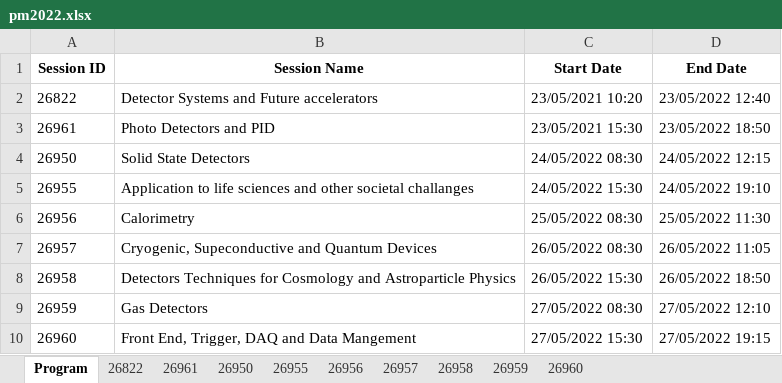
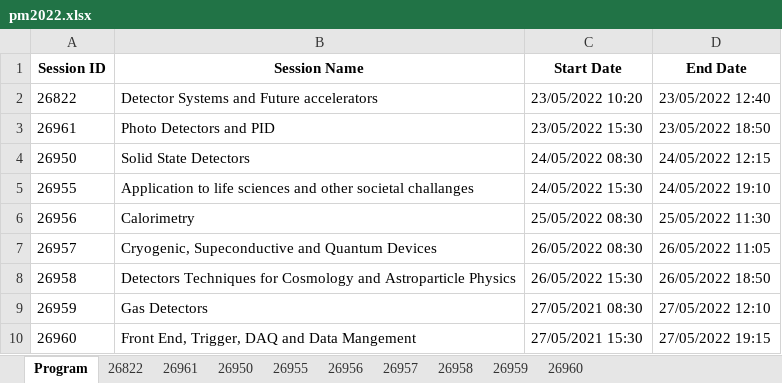
Before and after one commit to lucabaldini/pisameet, an Excel workbook: pm2022/pm2022.xlsx, sheet Program, drawn as a sheet; values as stored, in another font and other column widths than the file's, no borders; the diff names each change by its address in the sheet, - before the commit and + after, or states it on an @@ line.

Commit message:
Minor.

```diff
--- a/pm2022/pm2022.xlsx (sheet Program)
+++ b/pm2022/pm2022.xlsx (sheet Program)
-C2 (Start Date): 23/05/2021 10:20
+C2 (Start Date): 23/05/2022 10:20
-C3 (Start Date): 23/05/2021 15:30
+C3 (Start Date): 23/05/2022 15:30
-C9 (Start Date): 27/05/2022 08:30
+C9 (Start Date): 27/05/2021 08:30
-C10 (Start Date): 27/05/2022 15:30
+C10 (Start Date): 27/05/2021 15:30
```
